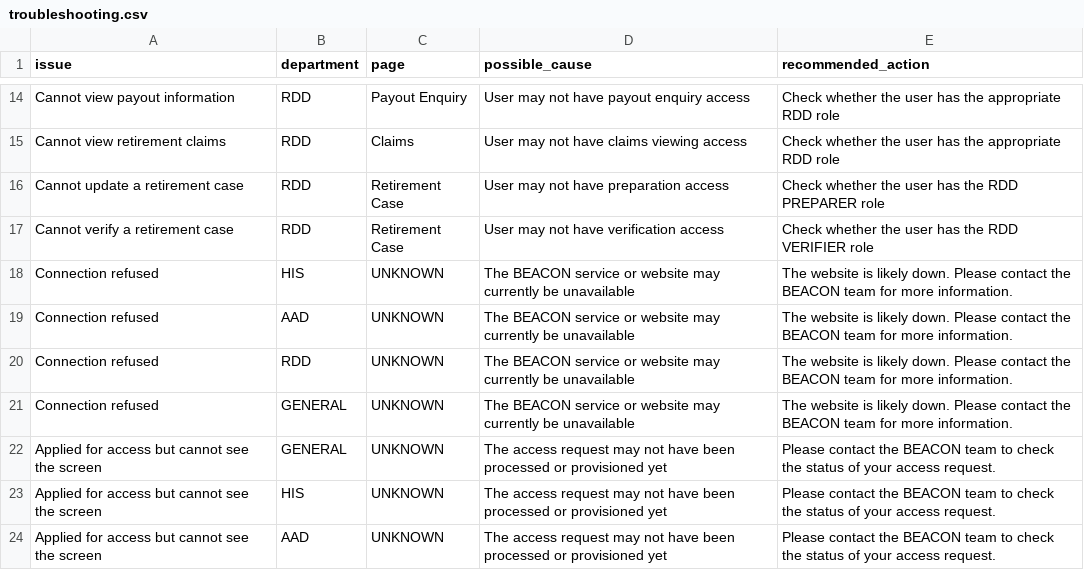
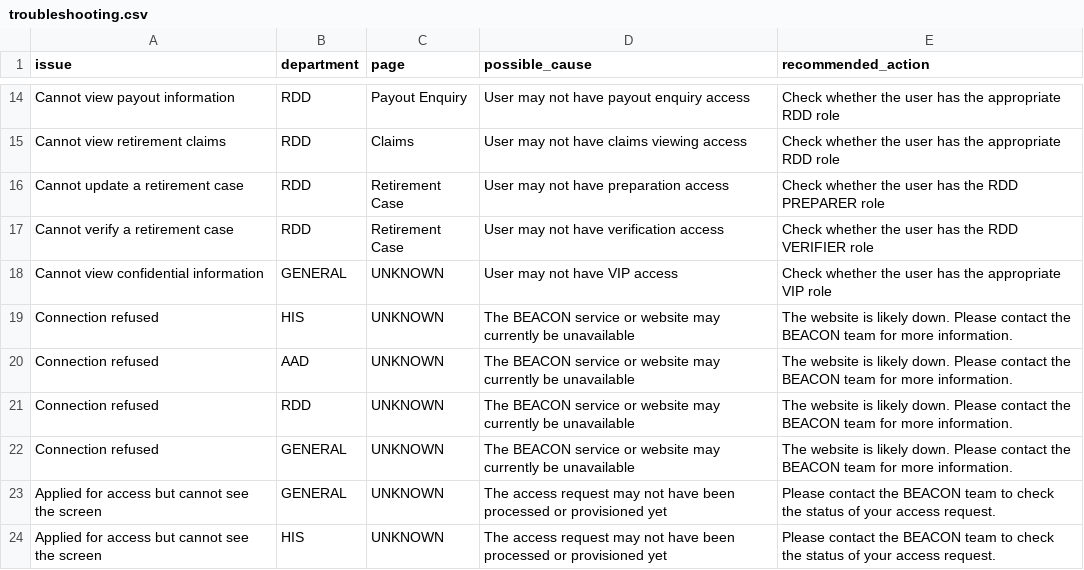
Before and after one commit to laminatorsix/beacon_access_assistant, a CSV file: data/troubleshooting.csv, drawn as a sheet; only a part is shown, gaps mark what is left out; the shorter side is filled out with more unchanged rows.

```diff
--- a/data/troubleshooting.csv
+++ b/data/troubleshooting.csv
@@ -17,2 +17,3 @@ Cannot update a retirement case,RDD,Retirement Case,User may not have preparatio
 Cannot verify a retirement case,RDD,Retirement Case,User may not have verification access,Check whether the user has the RDD VERIFIER role
+Cannot view confidential information,GENERAL,UNKNOWN,User may not have VIP access, Check whether the user has the appropriate VIP role
 Connection refused,HIS,UNKNOWN,The BEACON service or website may currently be unavailable,The website is likely down. Please contact the BEACON team for more information.
```
Also changed, not shown: 5 other files.
